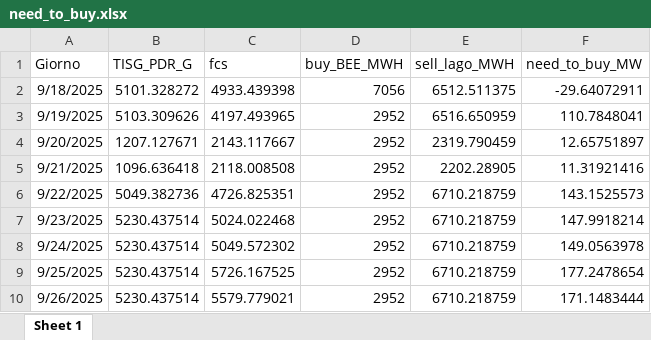
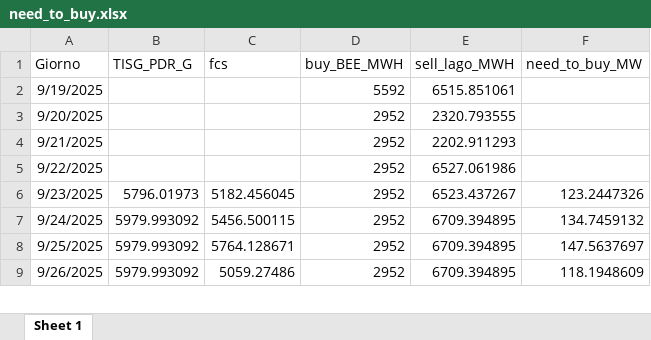
Before and after one commit to Alainpp96/forecastg, an Excel workbook: need_to_buy.xlsx, sheet Sheet 1, drawn as a sheet; only a part is shown; values as stored, in another font and other column widths than the file's, no borders; removed rows and columns are numbered as before the commit, all else as after; the diff covers the shown part only; the diff names each change by its address in the sheet, - before the commit and + after, or states it on an @@ line.

Commit message:
Aggiorno file need_to_buy.xlsx da R

```diff
--- a/need_to_buy.xlsx (sheet Sheet 1)
+++ b/need_to_buy.xlsx (sheet Sheet 1)
-row 2: 9/18/2025 | 5101.328272 | 4933.439398 | 7056 | 6512.511375 | -29.64072911
-B2 (TISG_PDR_G): 5103.309626
+B2 (TISG_PDR_G): (empty)
-C2 (fcs): 4197.493965
+C2 (fcs): (empty)
-D2 (buy_BEE_MWH): 2952
+D2 (buy_BEE_MWH): 5592
-E2 (sell_lago_MWH): 6516.650959
+E2 (sell_lago_MWH): 6515.851061
-F2 (need_to_buy_MW): 110.7848041
+F2 (need_to_buy_MW): (empty)
-B3 (TISG_PDR_G): 1207.127671
+B3 (TISG_PDR_G): (empty)
-C3 (fcs): 2143.117667
+C3 (fcs): (empty)
-E3 (sell_lago_MWH): 2319.790459
+E3 (sell_lago_MWH): 2320.793555
-F3 (need_to_buy_MW): 12.65751897
+F3 (need_to_buy_MW): (empty)
-B4 (TISG_PDR_G): 1096.636418
+B4 (TISG_PDR_G): (empty)
-C4 (fcs): 2118.008508
+C4 (fcs): (empty)
-E4 (sell_lago_MWH): 2202.28905
+E4 (sell_lago_MWH): 2202.911293
-F4 (need_to_buy_MW): 11.31921416
+F4 (need_to_buy_MW): (empty)
-B5 (TISG_PDR_G): 5049.382736
+B5 (TISG_PDR_G): (empty)
-C5 (fcs): 4726.825351
+C5 (fcs): (empty)
-E5 (sell_lago_MWH): 6710.218759
+E5 (sell_lago_MWH): 6527.061986
-F5 (need_to_buy_MW): 143.1525573
+F5 (need_to_buy_MW): (empty)
-B6 (TISG_PDR_G): 5230.437514
+B6 (TISG_PDR_G): 5796.01973
-C6 (fcs): 5024.022468
+C6 (fcs): 5182.456045
-E6 (sell_lago_MWH): 6710.218759
+E6 (sell_lago_MWH): 6523.437267
-F6 (need_to_buy_MW): 147.9918214
+F6 (need_to_buy_MW): 123.2447326
-B7:B9 (TISG_PDR_G): 5230.437514
+B7:B9 (TISG_PDR_G): 5979.993092
-C7 (fcs): 5049.572302
+C7 (fcs): 5456.500115
-E7:E9 (sell_lago_MWH): 6710.218759
+E7:E9 (sell_lago_MWH): 6709.394895
-F7 (need_to_buy_MW): 149.0563978
+F7 (need_to_buy_MW): 134.7459132
-C8 (fcs): 5726.167525
+C8 (fcs): 5764.128671
-F8 (need_to_buy_MW): 177.2478654
+F8 (need_to_buy_MW): 147.5637697
-C9 (fcs): 5579.779021
+C9 (fcs): 5059.27486
-F9 (need_to_buy_MW): 171.1483444
+F9 (need_to_buy_MW): 118.1948609
```
Also changed, not shown: 1 added row and 20 edited cells elsewhere in this sheet.
